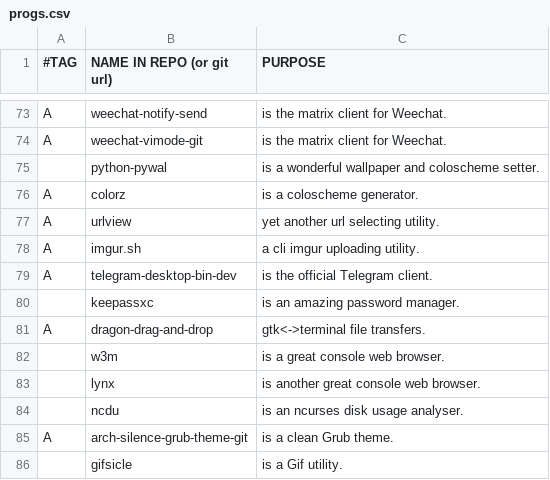
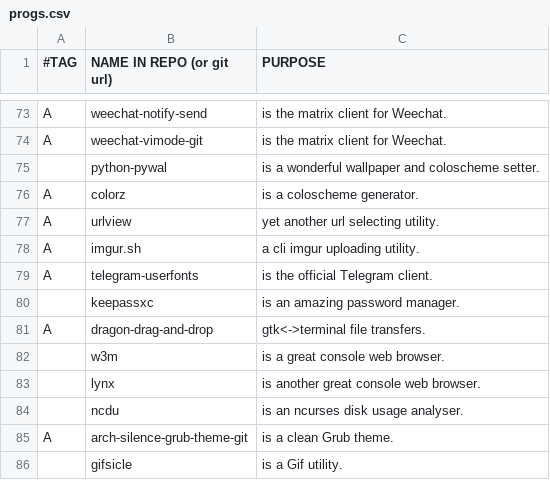
Before and after one commit to BachoSeven/AARGH, a CSV file: progs.csv, drawn as a sheet; only a part is shown, gaps mark what is left out.

Commit message:
Update package versions

```diff
--- a/progs.csv
+++ b/progs.csv
@@ -78,3 +78,3 @@ A,urlview,"yet another url selecting utility."
 A,imgur.sh,"a cli imgur uploading utility."
-A,telegram-desktop-bin-dev,"is the official Telegram client."
+A,telegram-userfonts,"is the official Telegram client."
 ,keepassxc,"is an amazing password manager."
```
